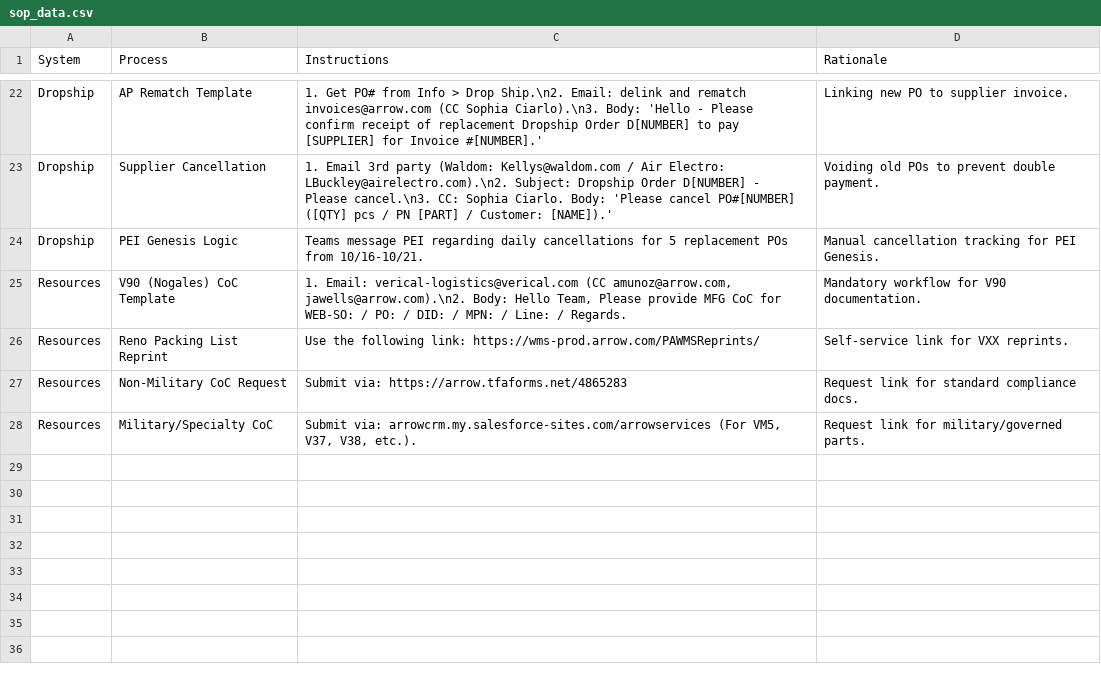
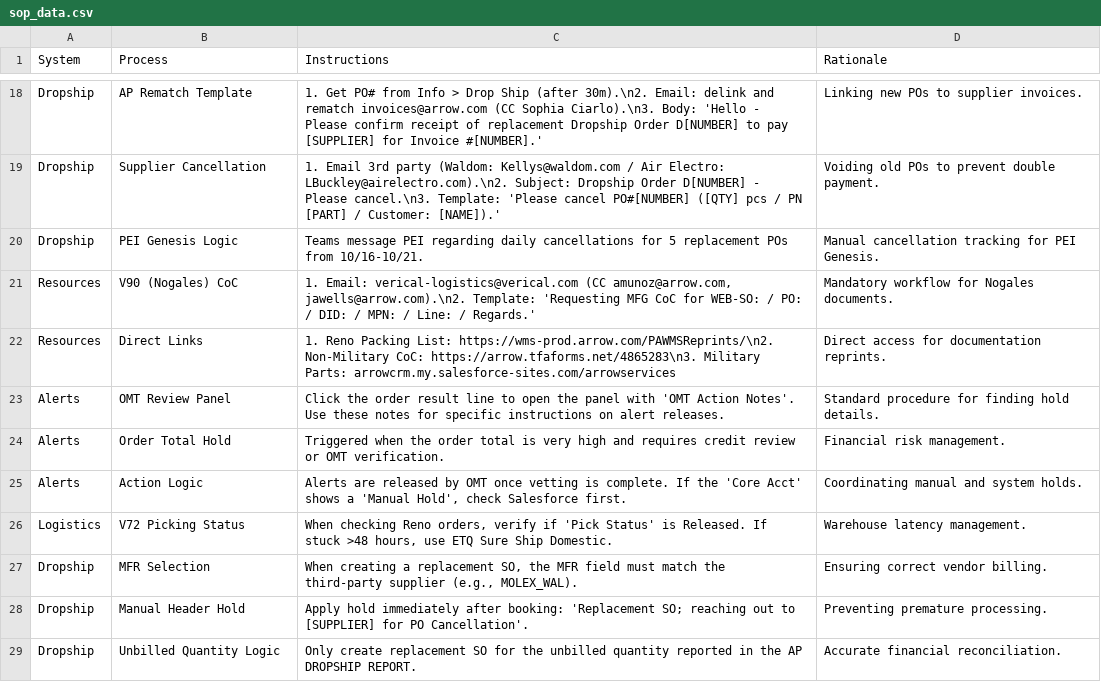
Before and after one commit to yahyaouarach1999-creator/requirements.txt, a CSV file: sop_data.csv, drawn as a sheet; only a part is shown, gaps mark what is left out; removed rows and columns are numbered as before the commit, all else as after; the diff covers the shown part only; the diff names each change by its address in the sheet, - before the commit and + after, or states it on an @@ line.

```diff
--- a/sop_data.csv
+++ b/sop_data.csv
-C18 (Instructions): …> Drop Ship.\n2. Email: delink…
+C18 (Instructions): …> Drop Ship (after 30m).\n2. Email: delink…
-D18 (Rationale): Linking new PO to supplier invoice.
+D18 (Rationale): Linking new POs to supplier invoices.
-C19 (Instructions): …Please cancel.\n3. CC: Sophia Ciarlo. Body: 'Please cancel…
+C19 (Instructions): …Please cancel.\n3. Template: 'Please cancel…
-B21 (Process): V90 (Nogales) CoC Template
+B21 (Process): V90 (Nogales) CoC
-C21 (Instructions): …amunoz@arrow.com, jawells@arrow.com).\n2. Body: Hello Team, Please provide MFG CoC for WEB-SO: / PO: / DID: / MPN: / Line: / Regards.
+C21 (Instructions): …amunoz@arrow.com, jawells@arrow.com).\n2. Template: 'Requesting MFG CoC for WEB-SO: / PO: / DID: / MPN: / Line: / Regards.'
-D21 (Rationale): Mandatory workflow for V90 documentation.
+D21 (Rationale): Mandatory workflow for Nogales documents.
-row 26: Resources | Reno Packing List Reprint | Use the following link: https://wms-prod.arrow.com/PAWMSReprints/ | Self-service link for VXX reprints.
-row 27: Resources | Non-Military CoC Request | Submit via: https://arrow.tfaforms.net/4865283 | Request link for standard compliance docs.
-row 28: Resources | Military/Specialty CoC | Submit via: arrowcrm.my.salesforce-sites.com/arrowservices (For VM5, V37, V38, etc.). | Request link for military/governed parts.
+row 22: Resources | Direct Links | 1. Reno Packing List: https://wms-prod.arrow.com/PAWMSReprints/\n2. Non-Military CoC: https://arrow.tfaforms.net/4865283\n3. Military Parts: arrowcrm.my.salesforce-sites.com/arrowservices | Direct access for documentation reprints.
+row 23: Alerts | OMT Review Panel | Click the order result line to open the panel with 'OMT Action Notes'. Use these notes for specific instructions on alert releases. | Standard procedure for finding hold details.
+row 24: Alerts | Order Total Hold | Triggered when the order total is very high and requires credit review or OMT verification. | Financial risk management.
+row 25: Alerts | Action Logic | Alerts are released by OMT once vetting is complete. If the 'Core Acct' shows a 'Manual Hold', check Salesforce first. | Coordinating manual and system holds.
+row 26: Logistics | V72 Picking Status | When checking Reno orders, verify if 'Pick Status' is Released. If stuck >48 hours, use ETQ Sure Ship Domestic. | Warehouse latency management.
+row 27: Dropship | MFR Selection | When creating a replacement SO, the MFR field must match the third-party supplier (e.g., MOLEX_WAL). | Ensuring correct vendor billing.
+row 28: Dropship | Manual Header Hold | Apply hold immediately after booking: 'Replacement SO; reaching out to [SUPPLIER] for PO Cancellation'. | Preventing premature processing.
+row 29: Dropship | Unbilled Quantity Logic | Only create replacement SO for the unbilled quantity reported in the AP DROPSHIP REPORT. | Accurate financial reconciliation.
```
Also changed, not shown: 2 added rows, 6 removed rows and 24 edited cells elsewhere in this file.
